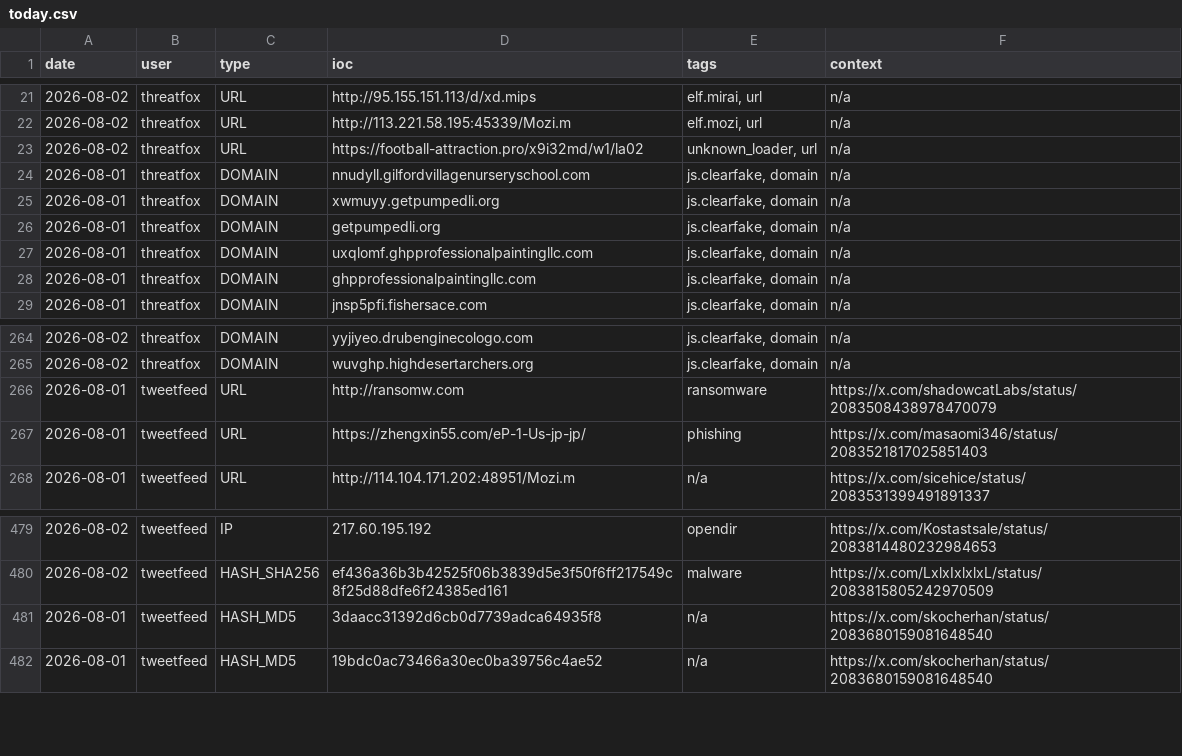
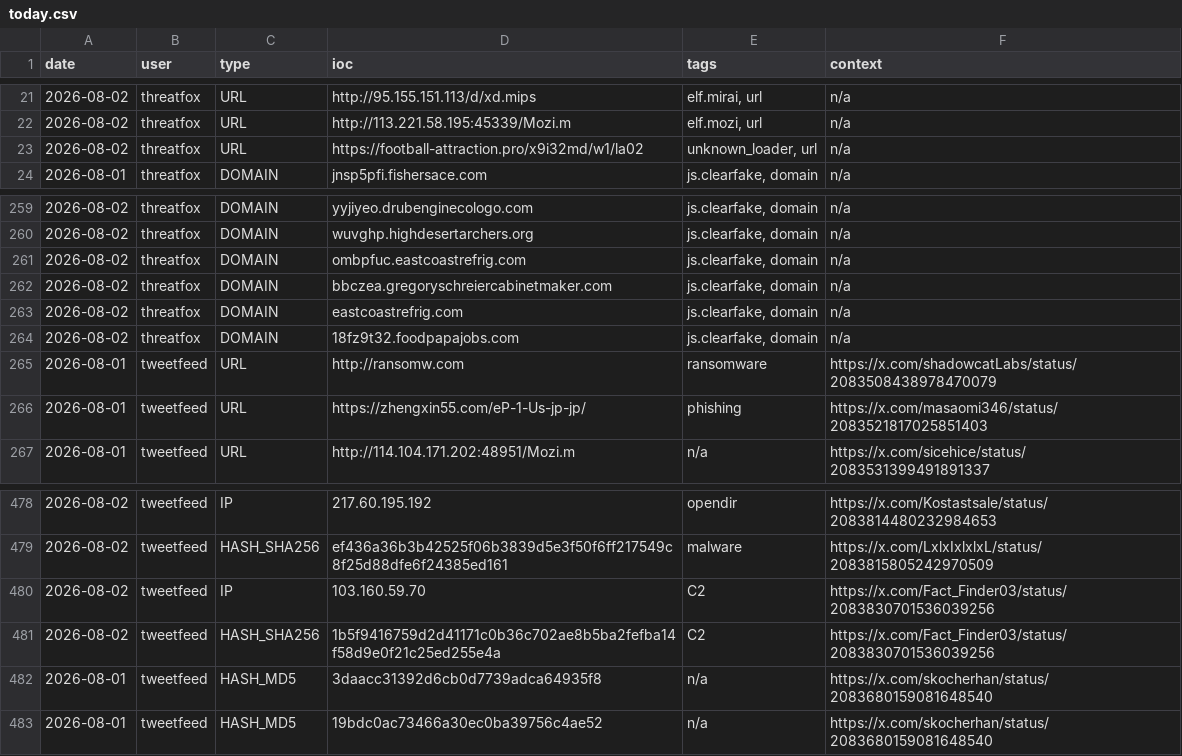
Before and after one commit to Adi-Lyt/vigia-ioc-feed, a CSV file: iocs/today.csv, drawn as a sheet; only a part is shown, gaps mark what is left out; removed rows and columns are numbered as before the commit, all else as after; the diff names each change by its address in the sheet, - before the commit and + after, or states it on an @@ line.

Commit message:
chore: update IoC feed 2026-08-02 09:21 UTC

```diff
--- a/iocs/today.csv
+++ b/iocs/today.csv
-row 24: 2026-08-01 | threatfox | DOMAIN | nnudyll.gilfordvillagenurseryschool.com | js.clearfake, domain | n/a
-row 25: 2026-08-01 | threatfox | DOMAIN | xwmuyy.getpumpedli.org | js.clearfake, domain | n/a
-row 26: 2026-08-01 | threatfox | DOMAIN | getpumpedli.org | js.clearfake, domain | n/a
-row 27: 2026-08-01 | threatfox | DOMAIN | uxqlomf.ghpprofessionalpaintingllc.com | js.clearfake, domain | n/a
-row 28: 2026-08-01 | threatfox | DOMAIN | ghpprofessionalpaintingllc.com | js.clearfake, domain | n/a
+row 261: 2026-08-02 | threatfox | DOMAIN | ombpfuc.eastcoastrefrig.com | js.clearfake, domain | n/a
+row 262: 2026-08-02 | threatfox | DOMAIN | bbczea.gregoryschreiercabinetmaker.com | js.clearfake, domain | n/a
+row 263: 2026-08-02 | threatfox | DOMAIN | eastcoastrefrig.com | js.clearfake, domain | n/a
+row 264: 2026-08-02 | threatfox | DOMAIN | 18fz9t32.foodpapajobs.com | js.clearfake, domain | n/a
+row 480: 2026-08-02 | tweetfeed | IP | 103.160.59.70 | C2 | https://x.com/Fact_Finder03/status/2083830701536039256
+row 481: 2026-08-02 | tweetfeed | HASH_SHA256 | 1b5f9416759d2d41171c0b36c702ae8b5ba2fefba14f58d9e0f21c25ed255e4a | C2 | https://x.com/Fact_Finder03/status/2083830701536039256
```
